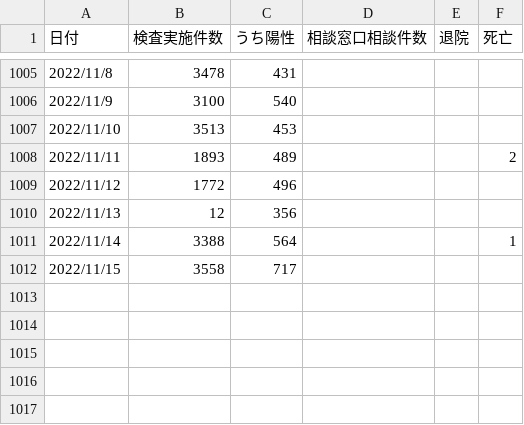
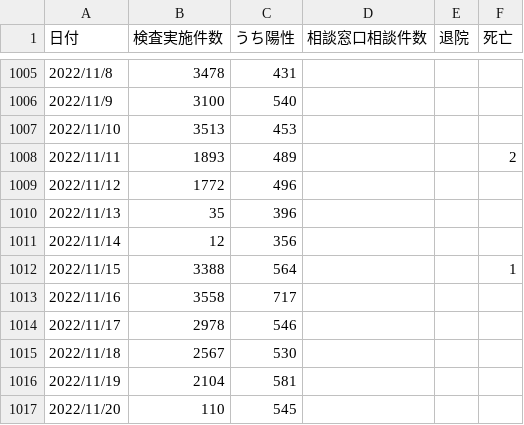
Before and after one commit to covid19-oita/data, a CSV file: csv/440001oitacovid19datasummary.csv, drawn as a sheet; only a part is shown, gaps mark what is left out.

```diff
--- a/csv/440001oitacovid19datasummary.csv
+++ b/csv/440001oitacovid19datasummary.csv
@@ -1009,4 +1009,9 @@
 2022/11/12,1772,496,,,
-2022/11/13,12,356,,,
-2022/11/14,3388,564,,,1
-2022/11/15,3558,717,,,
+2022/11/13,35,396,,,
+2022/11/14,12,356,,,
+2022/11/15,3388,564,,,1
+2022/11/16,3558,717,,,
+2022/11/17,2978,546,,,
+2022/11/18,2567,530,,,
+2022/11/19,2104,581,,,
+2022/11/20,110,545,,,
```
Also changed, not shown: 2 other files.
